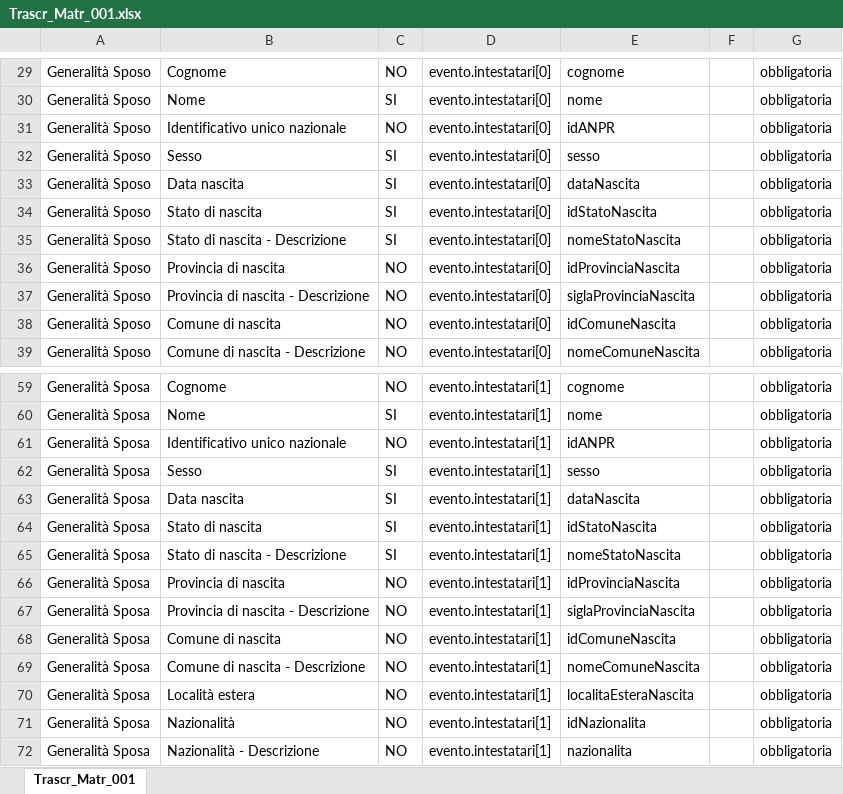
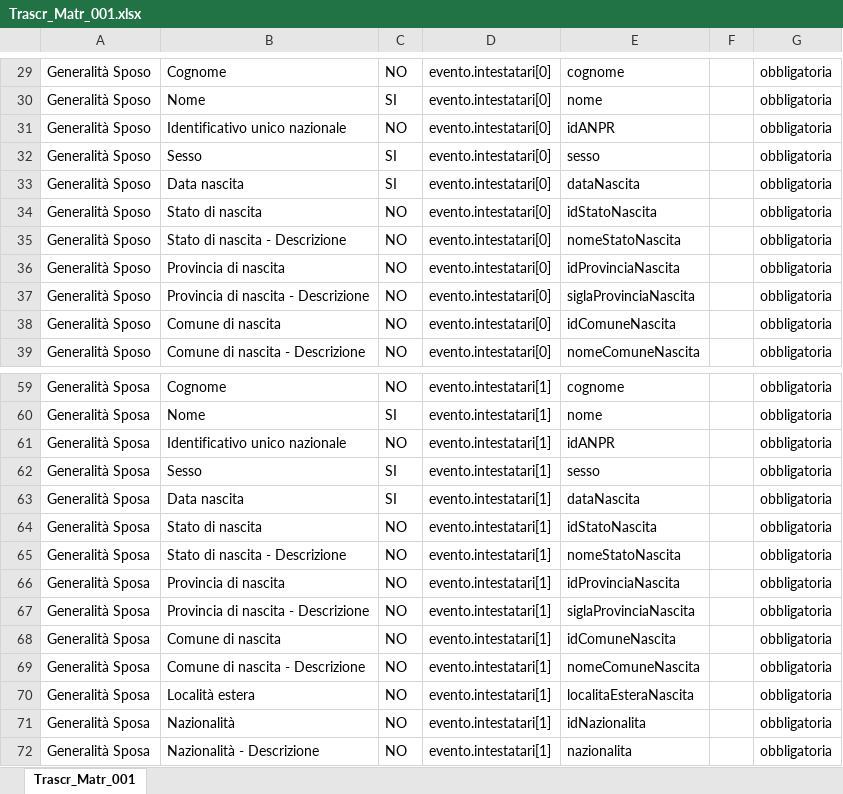
Before and after one commit to italia/ansc, an Excel workbook: docs/Mapping_casi_uso/trascrizioni/Trascr_Matr_001.xlsx, sheet Trascr_Matr_001, drawn as a sheet; only a part is shown, gaps mark what is left out; values as stored, in another font and other column widths than the file's, no borders; the diff names each change by its address in the sheet, - before the commit and + after, or states it on an @@ line.

```diff
--- a/docs/Mapping_casi_uso/trascrizioni/Trascr_Matr_001.xlsx (sheet Trascr_Matr_001)
+++ b/docs/Mapping_casi_uso/trascrizioni/Trascr_Matr_001.xlsx (sheet Trascr_Matr_001)
-C34:C35: SI
+C34:C35: NO
-C64:C65: SI
+C64:C65: NO
```
Also changed, not shown: docs/Mapping_casi_uso/trascrizioni/Trascr_Matr_006.xlsx, docs/Mapping_casi_uso/unioni_civili/UnCiv_003.xlsx, 7 other files.
